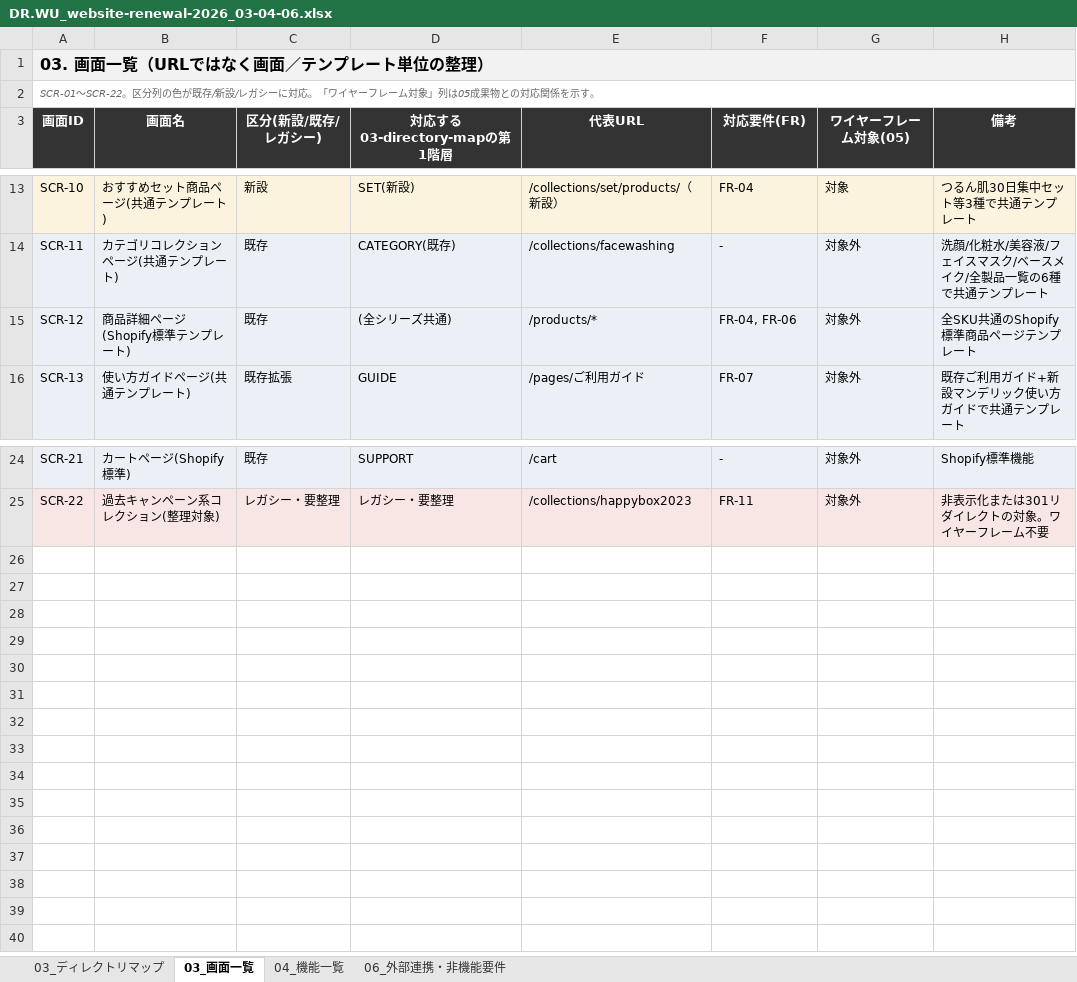
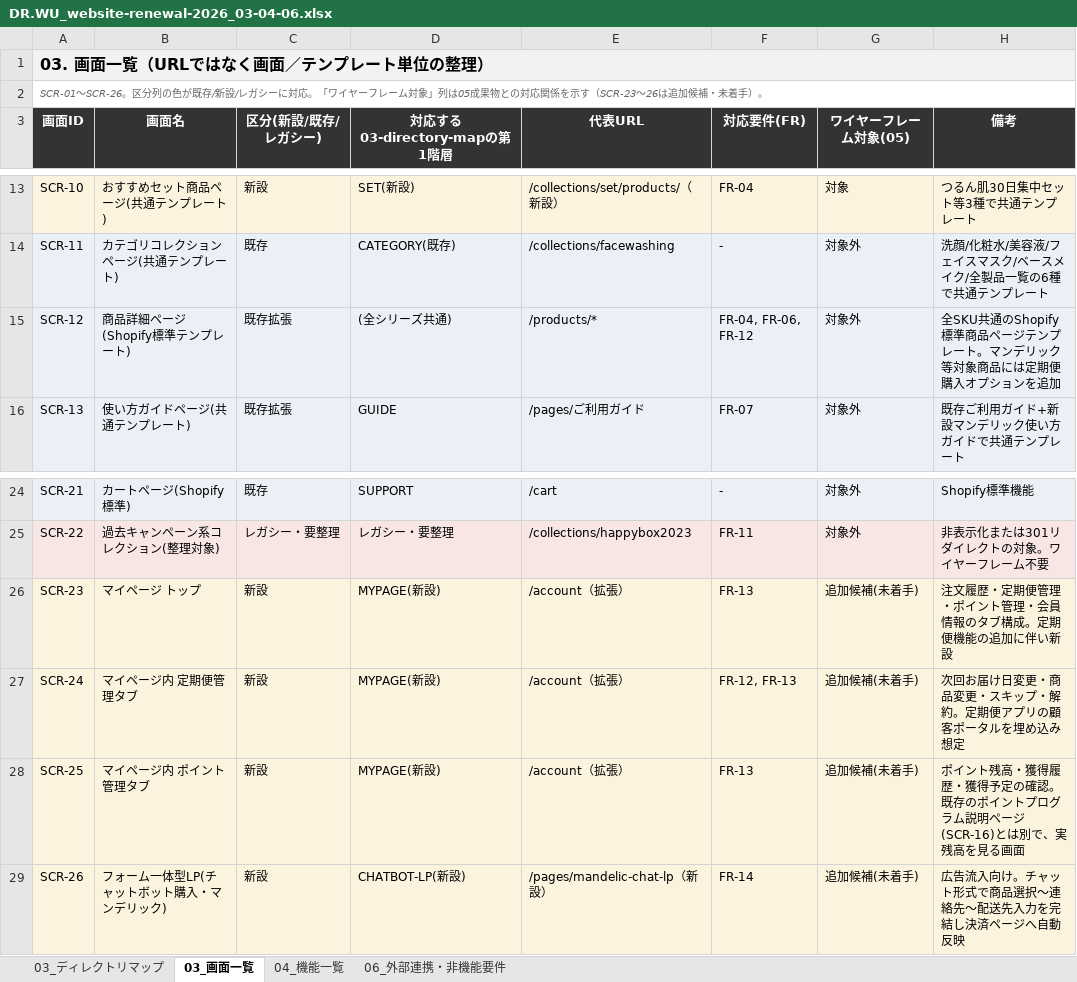
Before and after one commit to kyo-hey-matsumoto/claude, an Excel workbook: clients/drwu/website-renewal-2026/DR.WU_website-renewal-2026_03-04-06.xlsx, sheet 03_画面一覧, drawn as a sheet; only a part is shown, gaps mark what is left out; values as stored, in another font and other column widths than the file's, no borders; the diff names each change by its address in the sheet, - before the commit and + after, or states it on an @@ line.

Commit message:
DR.WU: 定期便・マイページ・フォーム一体型LP(チャットボット購入)を追加
要件: FR-12(定期便サブスクリプション)/FR-13(マイページ: 定期便管理+
ポイント管理)/FR-14(フォーム一体型LP、Shopify制約のためチャットボット
購入方式で代替)を追加し、01-08全ドキュメントに反映。

- 03: MYPAGE/CHATBOT-LP区分の新規行、SERIES-マンデリックに定期便オプション追加
- 03画面一覧: SCR-23〜26追加(マイページ3画面+チャットボット購入LP)
- 04: F-15〜18追加(定期便/マイページ2タブ/チャットボット購入)
- 06: 定期便アプリ2候補(ハックリベリー/Mikawaya)、チャットボット購入アプリ
  (シンプルフォーム一体型LP/UnReact、月額$49.99〜)を外部連携に追加
- 07: WBSに新規タスク追加、スケジュールをWeek17まで拡張(約4ヶ月強)
- 08: 定期便/マイページ/チャットボット購入LPのテスト項目追加(T-19〜23)
- クライアント提出用xlsxを再生成、再生成用スクリプトをプロジェクトに保存

```diff
--- a/clients/drwu/website-renewal-2026/DR.WU_website-renewal-2026_03-04-06.xlsx (sheet 03_画面一覧)
+++ b/clients/drwu/website-renewal-2026/DR.WU_website-renewal-2026_03-04-06.xlsx (sheet 03_画面一覧)
-A2 (画面ID): SCR-01〜SCR-22。区分列の色が既存/新設/レガシーに対応。「ワイヤーフレーム対象」列は05成果物との対応関係を示す。
+A2 (画面ID): SCR-01〜SCR-26。区分列の色が既存/新設/レガシーに対応。「ワイヤーフレーム対象」列は05成果物との対応関係を示す（SCR-23〜26は追加候補・未着手）。
-C15 (区分(新設/既存/レガシー)): 既存
+C15 (区分(新設/既存/レガシー)): 既存拡張
-F15 (対応要件(FR)): FR-04, FR-06
+F15 (対応要件(FR)): FR-04, FR-06, FR-12
-H15 (備考): 全SKU共通のShopify標準商品ページテンプレート
+H15 (備考): 全SKU共通のShopify標準商品ページテンプレート。マンデリック等対象商品には定期便購入オプションを追加
+row 26: SCR-23 | マイページ トップ | 新設 | MYPAGE(新設) | /account（拡張） | FR-13 | 追加候補(未着手) | 注文履歴・定期便管理・ポイント管理・会員情報のタブ構成。定期便機能の追加に伴い新設
+row 27: SCR-24 | マイページ内 定期便管理タブ | 新設 | MYPAGE(新設) | /account（拡張） | FR-12, FR-13 | 追加候補(未着手) | 次回お届け日変更・商品変更・スキップ・解約。定期便アプリの顧客ポータルを埋め込み想定
+row 28: SCR-25 | マイページ内 ポイント管理タブ | 新設 | MYPAGE(新設) | /account（拡張） | FR-13 | 追加候補(未着手) | ポイント残高・獲得履歴・獲得予定の確認。既存のポイントプログラム説明ページ(SCR-16)とは別で、実残高を見る画面
+row 29: SCR-26 | フォーム一体型LP(チャットボット購入・マンデリック) | 新設 | CHATBOT-LP(新設) | /pages/mandelic-chat-lp（新設） | FR-14 | 追加候補(未着手) | 広告流入向け。チャット形式で商品選択〜連絡先〜配送先入力を完結し決済ページへ自動反映
```
Also changed, not shown: sheet 03_ディレクトリマップ, sheet 04_機能一覧, sheet 06_外部連携・非機能要件, 10 other files.
